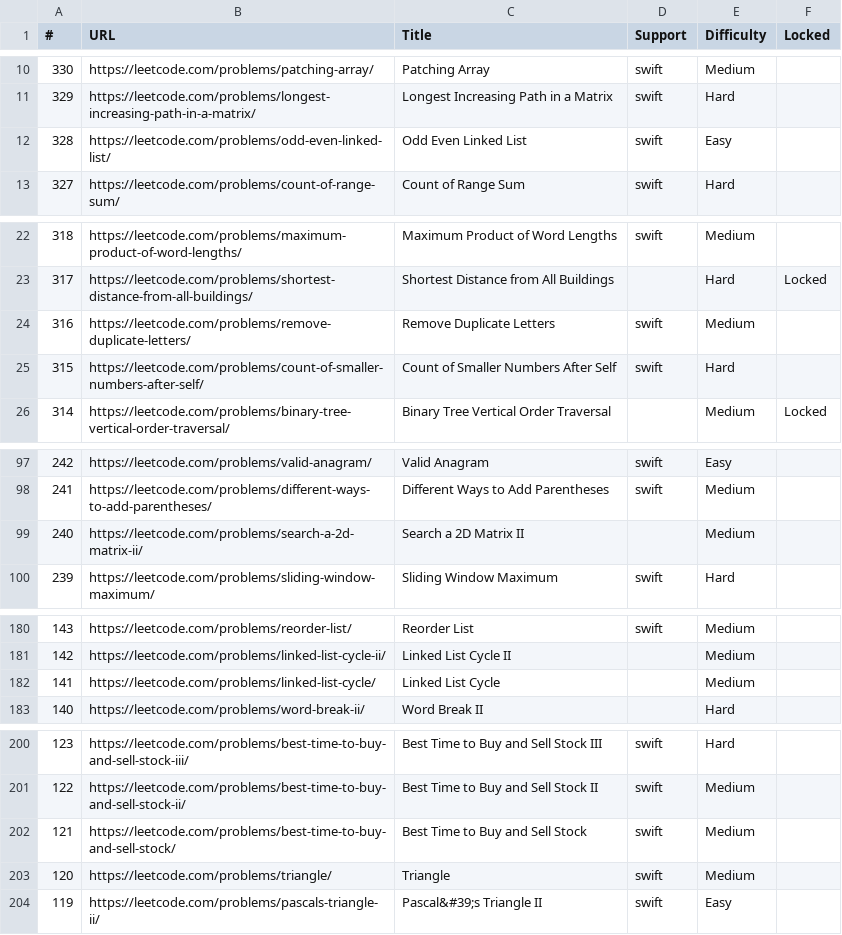
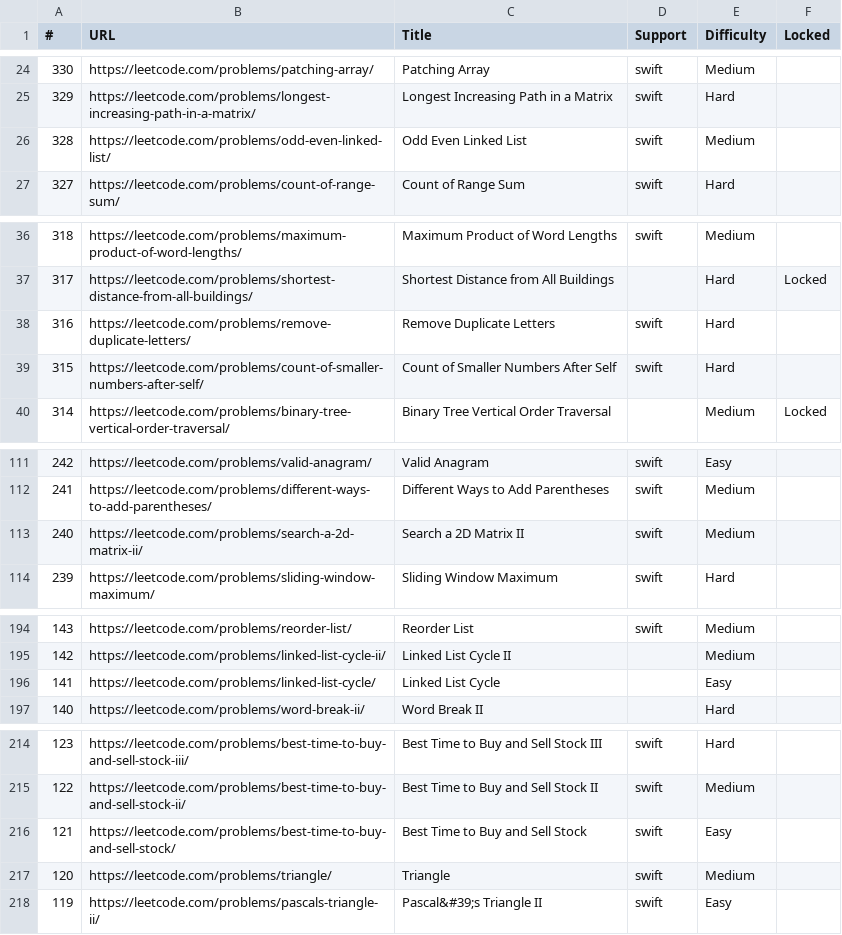
Before and after one commit to rainliu/leetcode, a CSV file: leetcode_swift_support.csv, drawn as a sheet; only a part is shown, gaps mark what is left out; the diff covers the shown part only.

```diff
--- a/leetcode_swift_support.csv
+++ b/leetcode_swift_support.csv
@@ -11,3 +25,3 @@
 329,https://leetcode.com/problems/longest-increasing-path-in-a-matrix/,Longest Increasing Path in a Matrix,swift,Hard,
-328,https://leetcode.com/problems/odd-even-linked-list/,Odd Even Linked List,swift,Easy,
+328,https://leetcode.com/problems/odd-even-linked-list/,Odd Even Linked List,swift,Medium,
 327,https://leetcode.com/problems/count-of-range-sum/,Count of Range Sum,swift,Hard,
@@ -23,3 +37,3 @@
 317,https://leetcode.com/problems/shortest-distance-from-all-buildings/,Shortest Distance from All Buildings,,Hard,Locked
-316,https://leetcode.com/problems/remove-duplicate-letters/,Remove Duplicate Letters,swift,Medium,
+316,https://leetcode.com/problems/remove-duplicate-letters/,Remove Duplicate Letters,swift,Hard,
 315,https://leetcode.com/problems/count-of-smaller-numbers-after-self/,Count of Smaller Numbers After Self,swift,Hard,
@@ -98,3 +112,3 @@
 241,https://leetcode.com/problems/different-ways-to-add-parentheses/,Different Ways to Add Parentheses,swift,Medium,
-240,https://leetcode.com/problems/search-a-2d-matrix-ii/,Search a 2D Matrix II,,Medium,
+240,https://leetcode.com/problems/search-a-2d-matrix-ii/,Search a 2D Matrix II,swift,Medium,
 239,https://leetcode.com/problems/sliding-window-maximum/,Sliding Window Maximum,swift,Hard,
@@ -181,3 +195,3 @@
 142,https://leetcode.com/problems/linked-list-cycle-ii/,Linked List Cycle II,,Medium,
-141,https://leetcode.com/problems/linked-list-cycle/,Linked List Cycle,,Medium,
+141,https://leetcode.com/problems/linked-list-cycle/,Linked List Cycle,,Easy,
 140,https://leetcode.com/problems/word-break-ii/,Word Break II,,Hard,
@@ -201,3 +215,3 @@
 122,https://leetcode.com/problems/best-time-to-buy-and-sell-stock-ii/,Best Time to Buy and Sell Stock II,swift,Medium,
-121,https://leetcode.com/problems/best-time-to-buy-and-sell-stock/,Best Time to Buy and Sell Stock,swift,Medium,
+121,https://leetcode.com/problems/best-time-to-buy-and-sell-stock/,Best Time to Buy and Sell Stock,swift,Easy,
 120,https://leetcode.com/problems/triangle/,Triangle,swift,Medium,
```
Also changed, not shown: 14 added rows and 4 edited cells elsewhere in this file, leetcode_golang_support.csv, 2 other files.
